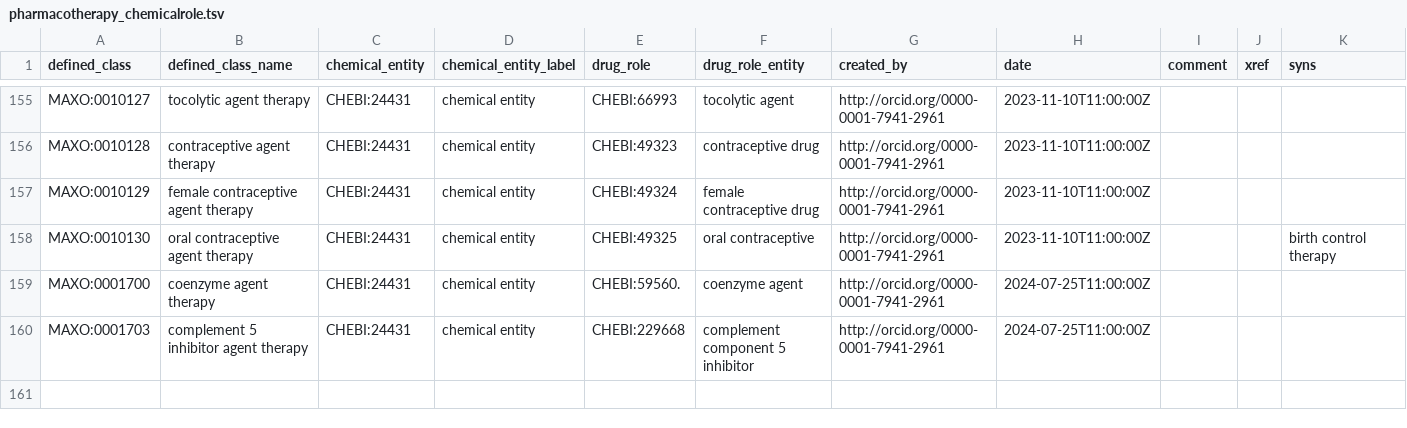
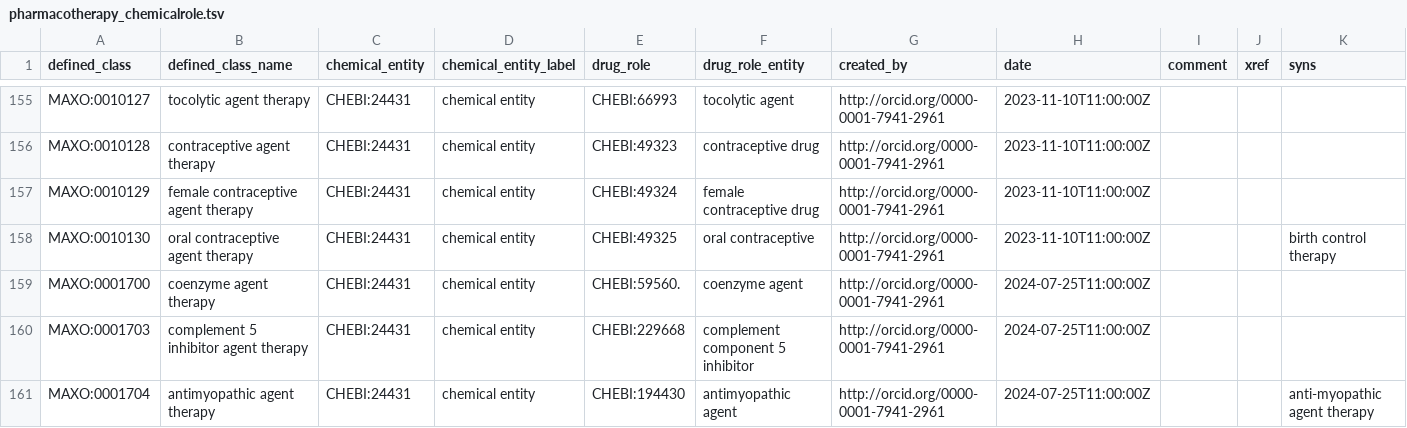
Before and after one commit to monarch-initiative/MAxO, a TSV file: src/patterns/data/manual/pharmacotherapy_chemicalrole.tsv, drawn as a sheet; only a part is shown, gaps mark what is left out.

Commit message:
added mevalonolactone and antimyopathic therapy

```diff
--- a/src/patterns/data/manual/pharmacotherapy_chemicalrole.tsv
+++ b/src/patterns/data/manual/pharmacotherapy_chemicalrole.tsv
@@ -160 +160,2 @@ MAXO:0001700	coenzyme agent therapy	CHEBI:24431	chemical entity	CHEBI:59560.	coe
 MAXO:0001703	complement 5 inhibitor agent therapy	CHEBI:24431	chemical entity	CHEBI:229668	complement component 5 inhibitor	http://orcid.org/0000-0001-7941-2961	2024-07-25T11:00:00Z			
+MAXO:0001704	antimyopathic agent therapy	CHEBI:24431	chemical entity	CHEBI:194430	antimyopathic agent	http://orcid.org/0000-0001-7941-2961	2024-07-25T11:00:00Z			anti-myopathic agent therapy
```
Also changed, not shown: src/patterns/data/manual/pharmacotherapy_chemicalsubstance.tsv.
